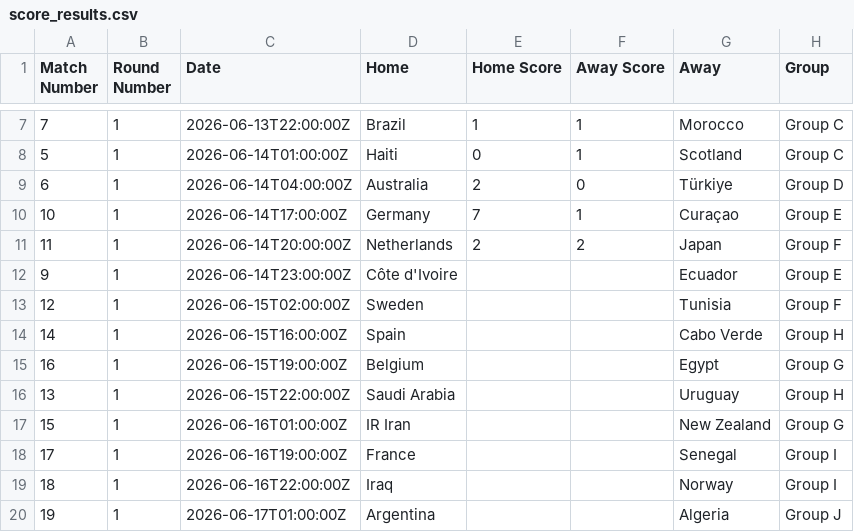
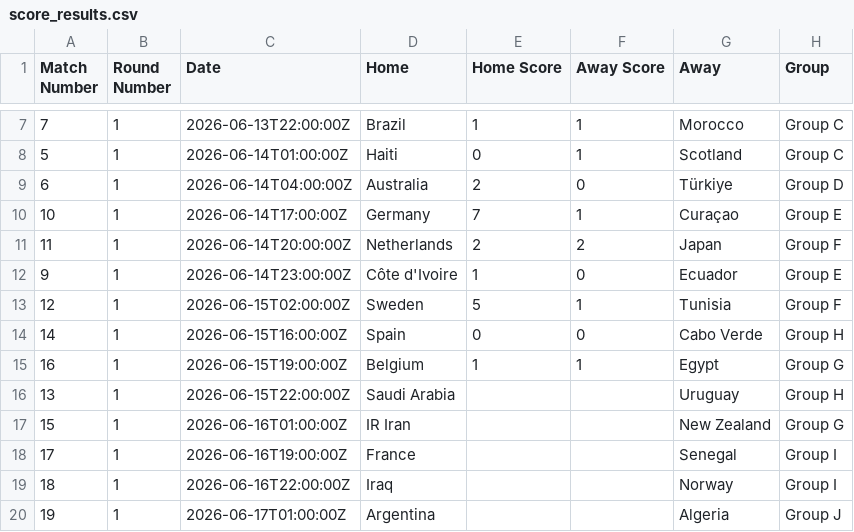
Before and after one commit to slittlefair/football-predictions, a CSV file: data/score_results.csv, drawn as a sheet; only a part is shown, gaps mark what is left out.

Commit message:
Score updates

```diff
--- a/data/score_results.csv
+++ b/data/score_results.csv
@@ -11,6 +11,6 @@ Match Number,Round Number,Date,Home,Home Score,Away Score,Away,Group
 11,1,2026-06-14T20:00:00Z,Netherlands,2,2,Japan,Group F
-9,1,2026-06-14T23:00:00Z,Côte d'Ivoire,,,Ecuador,Group E
-12,1,2026-06-15T02:00:00Z,Sweden,,,Tunisia,Group F
-14,1,2026-06-15T16:00:00Z,Spain,,,Cabo Verde,Group H
-16,1,2026-06-15T19:00:00Z,Belgium,,,Egypt,Group G
+9,1,2026-06-14T23:00:00Z,Côte d'Ivoire,1,0,Ecuador,Group E
+12,1,2026-06-15T02:00:00Z,Sweden,5,1,Tunisia,Group F
+14,1,2026-06-15T16:00:00Z,Spain,0,0,Cabo Verde,Group H
+16,1,2026-06-15T19:00:00Z,Belgium,1,1,Egypt,Group G
 13,1,2026-06-15T22:00:00Z,Saudi Arabia,,,Uruguay,Group H
```
